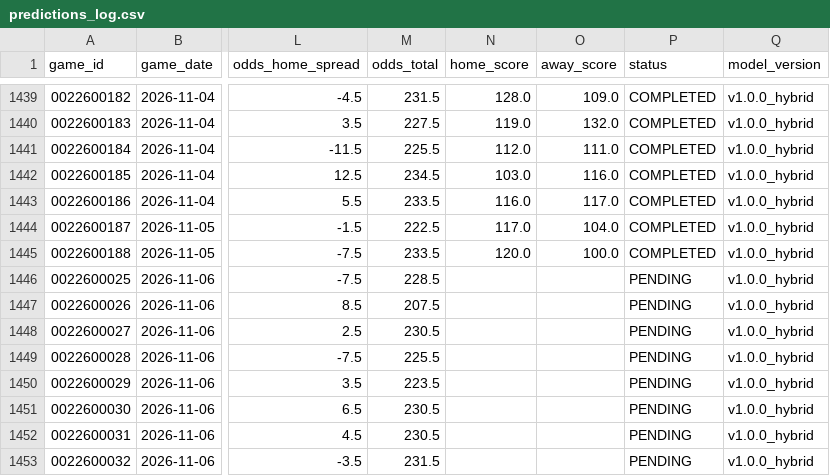
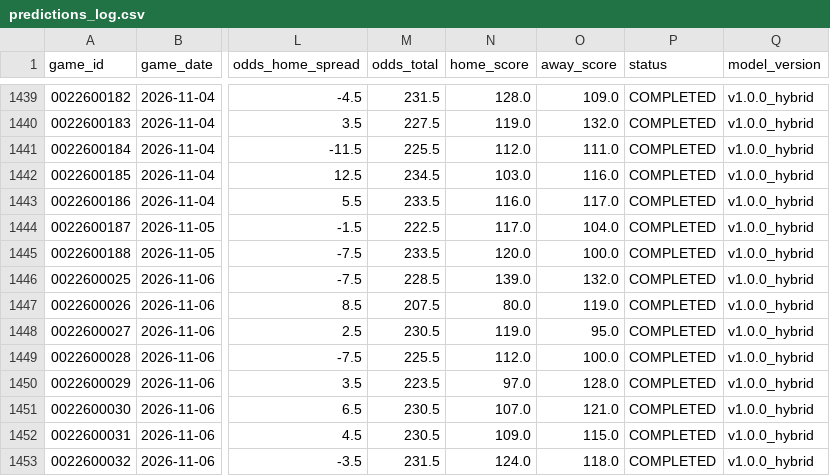
Before and after one commit to jnish23/nba-model-hybrid, a CSV file: predictions_log.csv, drawn as a sheet; only a part is shown, gaps mark what is left out; the diff covers the shown part only; the diff names each change by its address in the sheet, - before the commit and + after, or states it on an @@ line.

Commit message:
Update dashboard data through 2026-11-07 (1460 rows)

```diff
--- a/predictions_log.csv
+++ b/predictions_log.csv
-N1446 (home_score): (empty)
+N1446 (home_score): 139.0
-O1446 (away_score): (empty)
+O1446 (away_score): 132.0
-P1446:P1453 (status): PENDING
+P1446:P1453 (status): COMPLETED
-N1447 (home_score): (empty)
+N1447 (home_score): 80.0
-O1447 (away_score): (empty)
+O1447 (away_score): 119.0
-N1448 (home_score): (empty)
+N1448 (home_score): 119.0
-O1448 (away_score): (empty)
+O1448 (away_score): 95.0
-N1449 (home_score): (empty)
+N1449 (home_score): 112.0
-O1449 (away_score): (empty)
+O1449 (away_score): 100.0
-N1450 (home_score): (empty)
+N1450 (home_score): 97.0
-O1450 (away_score): (empty)
+O1450 (away_score): 128.0
-N1451 (home_score): (empty)
+N1451 (home_score): 107.0
-O1451 (away_score): (empty)
+O1451 (away_score): 121.0
-N1452 (home_score): (empty)
+N1452 (home_score): 109.0
-O1452 (away_score): (empty)
+O1452 (away_score): 115.0
-N1453 (home_score): (empty)
+N1453 (home_score): 124.0
-O1453 (away_score): (empty)
+O1453 (away_score): 118.0
```
Also changed, not shown: 7 added rows and 3 edited cells elsewhere in this file, 4 other files.
